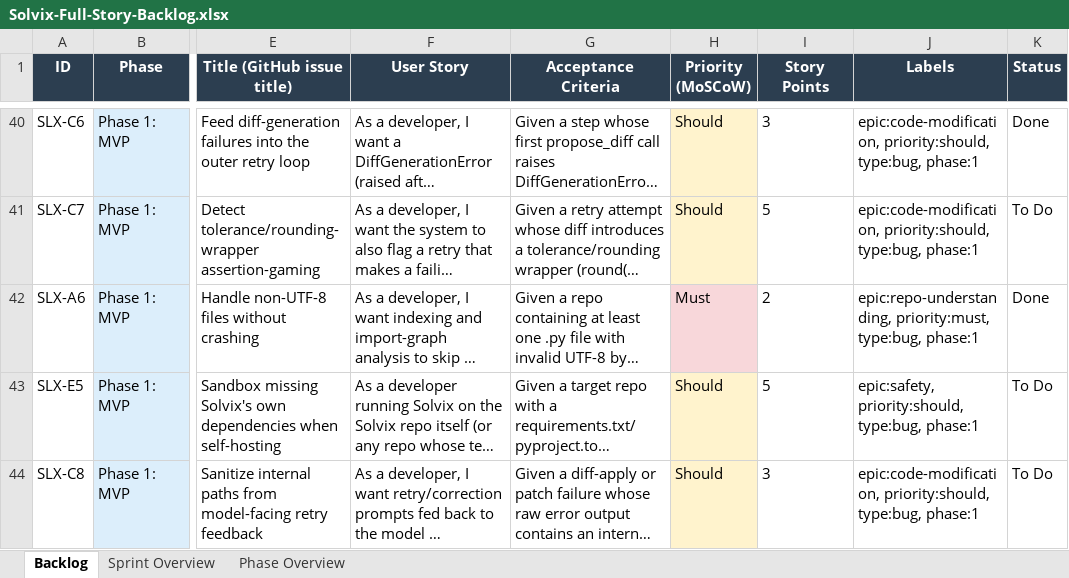
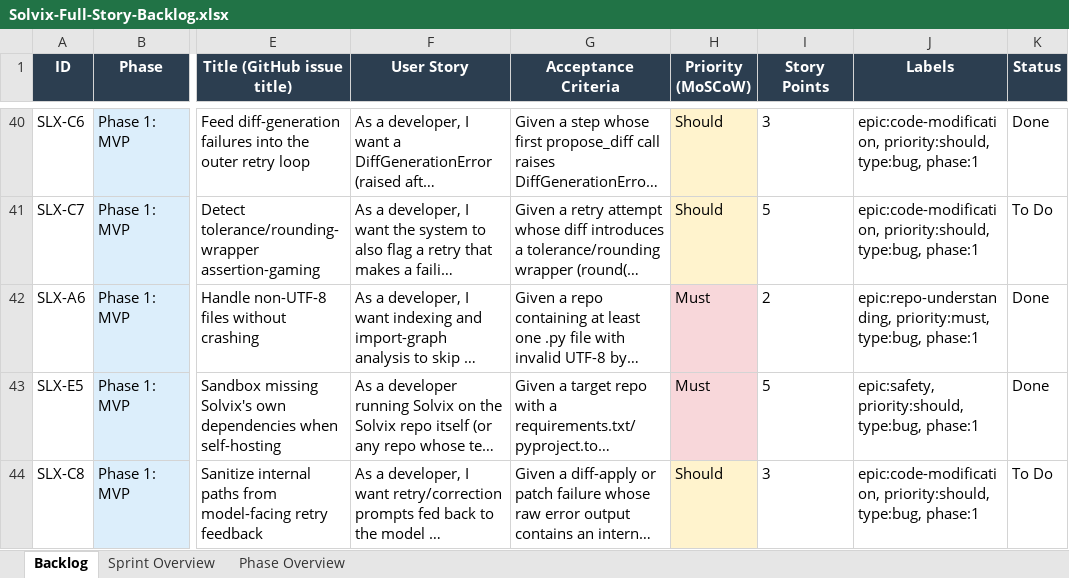
Before and after one commit to rahul88-alt/Solvix, an Excel workbook: docs/Solvix-Full-Story-Backlog.xlsx, sheet Backlog, drawn as a sheet; only a part is shown, gaps mark what is left out; long unchanged cells end in …; values as stored, in another font and other column widths than the file's, no borders; charts and pictures not drawn; the diff covers the shown part only; the diff names each change by its address in the sheet, - before the commit and + after, or states it on an @@ line.

```diff
--- a/docs/Solvix-Full-Story-Backlog.xlsx (sheet Backlog)
+++ b/docs/Solvix-Full-Story-Backlog.xlsx (sheet Backlog)
-H43 (Priority (MoSCoW)): Should
+H43 (Priority (MoSCoW)): Must
-H43 fill: #FFF3CD
+H43 fill: #F8D7DA
-K43 (Status): To Do
+K43 (Status): Done
```
Also changed, not shown: 1 added row and 1 edited cell elsewhere in this sheet, sheet Phase Overview, 4 other files.
